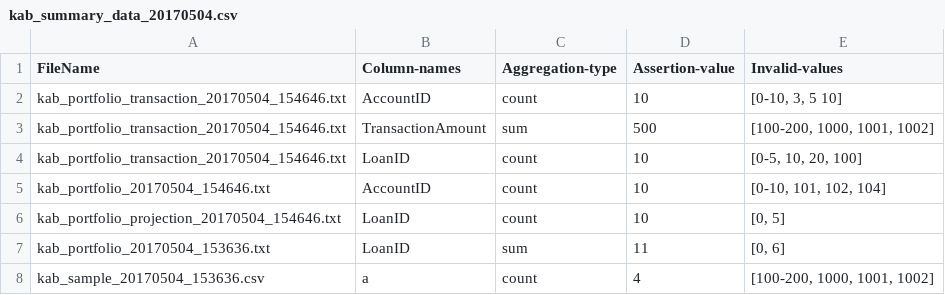
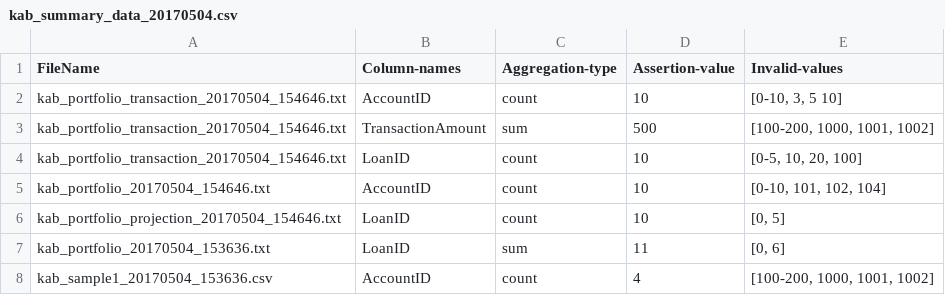
Before and after one commit to AbhishikthaReddy/Tests_Automation, a CSV file: data/kab_summary_data_20170504.csv, drawn as a sheet.

```diff
--- a/data/kab_summary_data_20170504.csv
+++ b/data/kab_summary_data_20170504.csv
@@ -7,2 +7,2 @@ kab_portfolio_projection_20170504_154646.txt,LoanID,count,10,"[0, 5]"
 kab_portfolio_20170504_153636.txt,LoanID,sum,11,"[0, 6]"
-kab_sample_20170504_153636.csv,a,count,4,"[100-200, 1000, 1001, 1002]"
+kab_sample1_20170504_153636.csv,AccountID,count,4,"[100-200, 1000, 1001, 1002]"
```
Also changed, not shown: data/kab_row_count_20170504.csv, 6 other files.
